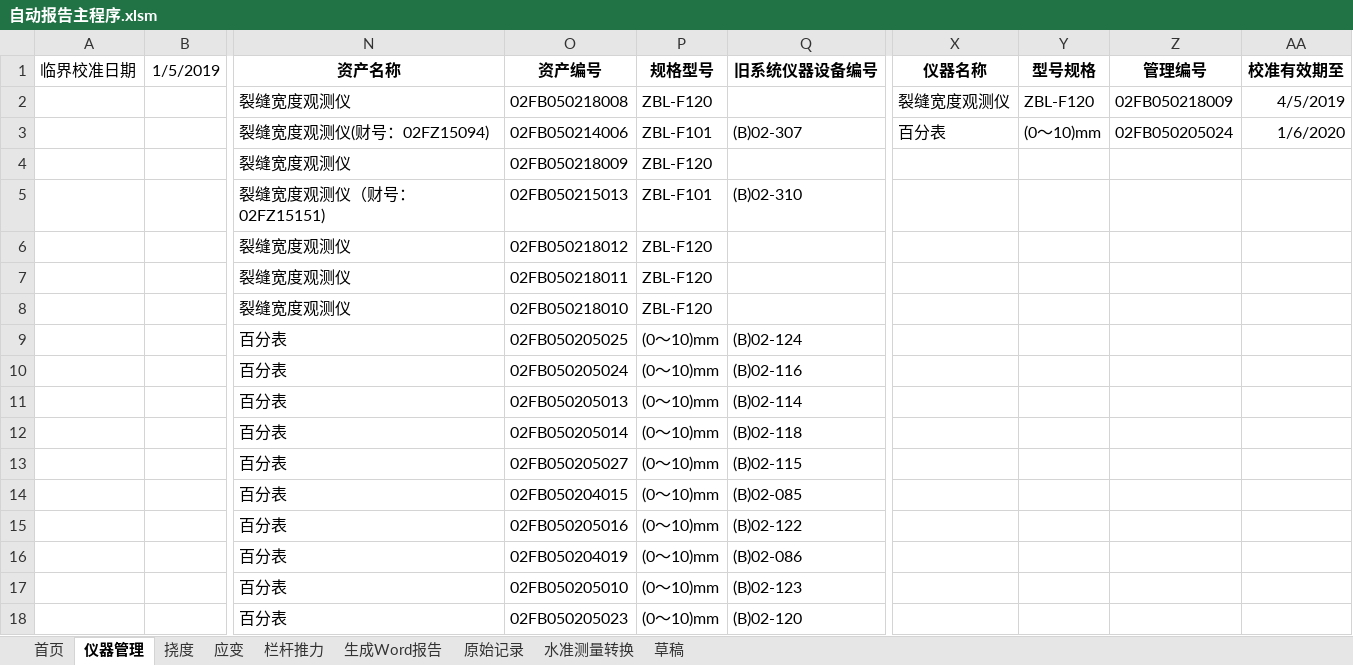
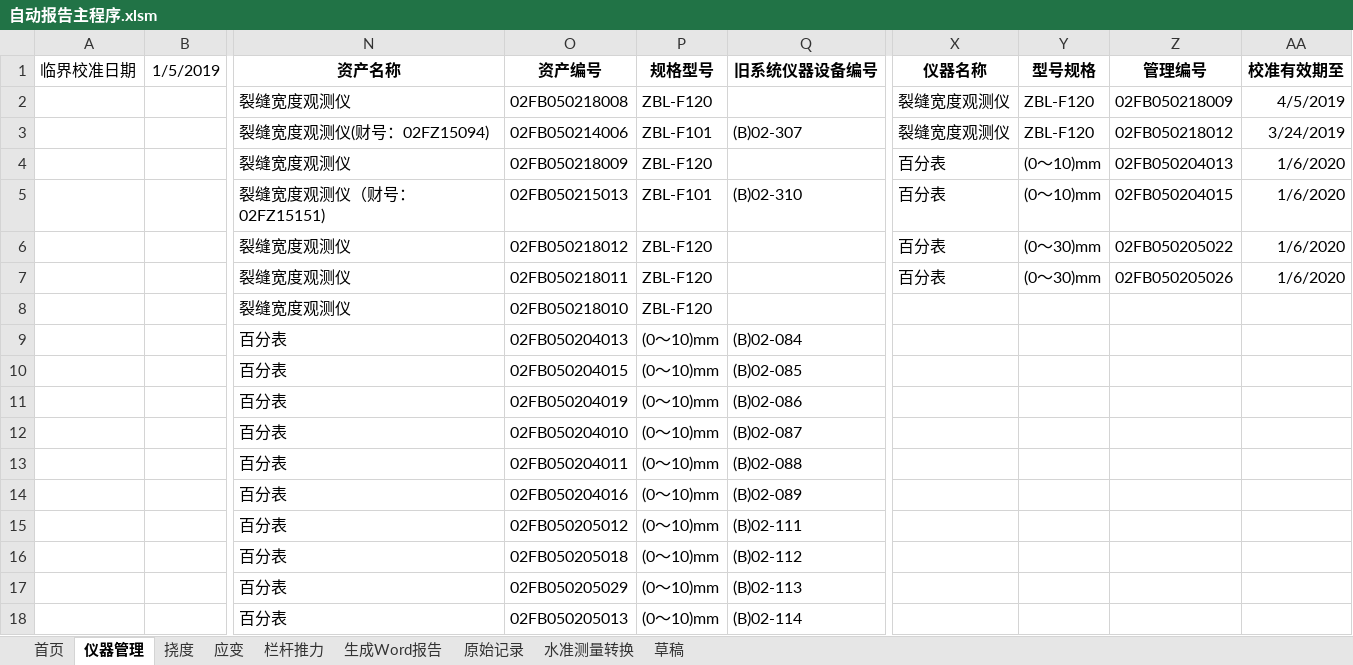
Before and after one commit to zjkl19/AutoReport, an Excel workbook: 自动报告主程序.xlsm, sheet 仪器管理, drawn as a sheet; only a part is shown, gaps mark what is left out; values as stored, in another font and other column widths than the file's, no borders; charts and pictures not drawn; the diff covers the shown part only; the diff names each change by its address in the sheet, - before the commit and + after, or states it on an @@ line.

Commit message:
upgrade auto instrument features

```diff
--- a/自动报告主程序.xlsm (sheet 仪器管理)
+++ b/自动报告主程序.xlsm (sheet 仪器管理)
-X3 (仪器名称): 百分表
+X3 (仪器名称): 裂缝宽度观测仪
-Y3 (型号规格): (0～10)mm
+Y3 (型号规格): ZBL-F120
-Z3 (管理编号): 02FB050205024
+Z3 (管理编号): 02FB050218012
-AA3 (校准有效期至): 1/6/2020
+AA3 (校准有效期至): 3/24/2019
-X4:X7 (仪器名称): (empty)
+X4:X7 (仪器名称): 百分表
-Y4:Y5 (型号规格): (empty)
+Y4:Y5 (型号规格): (0～10)mm
-Z4 (管理编号): (empty)
+Z4 (管理编号): 02FB050204013
-AA4:AA7 (校准有效期至): (empty)
+AA4:AA7 (校准有效期至): 1/6/2020
-Z5 (管理编号): (empty)
+Z5 (管理编号): 02FB050204015
-Y6:Y7 (型号规格): (empty)
+Y6:Y7 (型号规格): (0～30)mm
-Z6 (管理编号): (empty)
+Z6 (管理编号): 02FB050205022
-Z7 (管理编号): (empty)
+Z7 (管理编号): 02FB050205026
-O9 (资产编号): 02FB050205025
+O9 (资产编号): 02FB050204013
-Q9 (旧系统仪器设备编号): (B)02-124
+Q9 (旧系统仪器设备编号): (B)02-084
-O10 (资产编号): 02FB050205024
+O10 (资产编号): 02FB050204015
-Q10 (旧系统仪器设备编号): (B)02-116
+Q10 (旧系统仪器设备编号): (B)02-085
-O11 (资产编号): 02FB050205013
+O11 (资产编号): 02FB050204019
-Q11 (旧系统仪器设备编号): (B)02-114
+Q11 (旧系统仪器设备编号): (B)02-086
-O12 (资产编号): 02FB050205014
+O12 (资产编号): 02FB050204010
-Q12 (旧系统仪器设备编号): (B)02-118
+Q12 (旧系统仪器设备编号): (B)02-087
-O13 (资产编号): 02FB050205027
+O13 (资产编号): 02FB050204011
-Q13 (旧系统仪器设备编号): (B)02-115
+Q13 (旧系统仪器设备编号): (B)02-088
-O14 (资产编号): 02FB050204015
+O14 (资产编号): 02FB050204016
-Q14 (旧系统仪器设备编号): (B)02-085
+Q14 (旧系统仪器设备编号): (B)02-089
-O15 (资产编号): 02FB050205016
+O15 (资产编号): 02FB050205012
-Q15 (旧系统仪器设备编号): (B)02-122
+Q15 (旧系统仪器设备编号): (B)02-111
-O16 (资产编号): 02FB050204019
+O16 (资产编号): 02FB050205018
-Q16 (旧系统仪器设备编号): (B)02-086
+Q16 (旧系统仪器设备编号): (B)02-112
-O17 (资产编号): 02FB050205010
+O17 (资产编号): 02FB050205029
-Q17 (旧系统仪器设备编号): (B)02-123
+Q17 (旧系统仪器设备编号): (B)02-113
-O18 (资产编号): 02FB050205023
+O18 (资产编号): 02FB050205013
-Q18 (旧系统仪器设备编号): (B)02-120
+Q18 (旧系统仪器设备编号): (B)02-114
```
Also changed, not shown: 5 added rows and 22 edited cells elsewhere in this sheet, charts or pictures.
